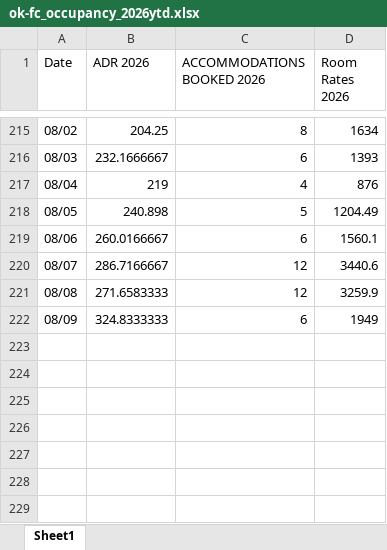
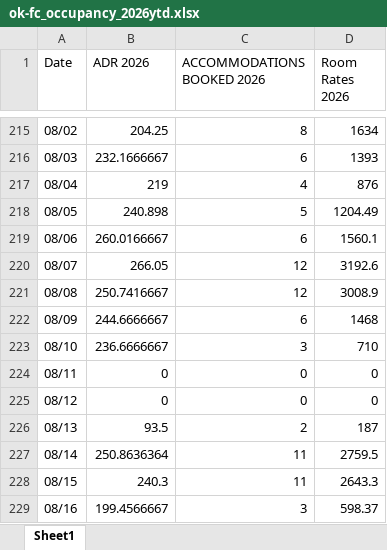
Before and after one commit to Linton-Hospitality/OK-FC_Reporting, an Excel workbook: ok-fc_occupancy_2026ytd.xlsx, sheet Sheet1, drawn as a sheet; only a part is shown, gaps mark what is left out; values as stored, in another font and other column widths than the file's, no borders; the diff names each change by its address in the sheet, - before the commit and + after, or states it on an @@ line.

```diff
--- a/ok-fc_occupancy_2026ytd.xlsx (sheet Sheet1)
+++ b/ok-fc_occupancy_2026ytd.xlsx (sheet Sheet1)
-B220 (ADR 2026): 286.7166667
+B220 (ADR 2026): 266.05
-D220 (Room Rates 2026): 3440.6
+D220 (Room Rates 2026): 3192.6
-B221 (ADR 2026): 271.6583333
+B221 (ADR 2026): 250.7416667
-D221 (Room Rates 2026): 3259.9
+D221 (Room Rates 2026): 3008.9
-B222 (ADR 2026): 324.8333333
+B222 (ADR 2026): 244.6666667
-D222 (Room Rates 2026): 1949
+D222 (Room Rates 2026): 1468
+row 223: 08/10 | 236.6666667 | 3 | 710
+row 224: 08/11 | 0 | 0 | 0
+row 225: 08/12 | 0 | 0 | 0
+row 226: 08/13 | 93.5 | 2 | 187
+row 227: 08/14 | 250.8636364 | 11 | 2759.5
+row 228: 08/15 | 240.3 | 11 | 2643.3
+row 229: 08/16 | 199.4566667 | 3 | 598.37
```
Also changed, not shown: ok-fc_occupancy_pace_150day.xlsx.
